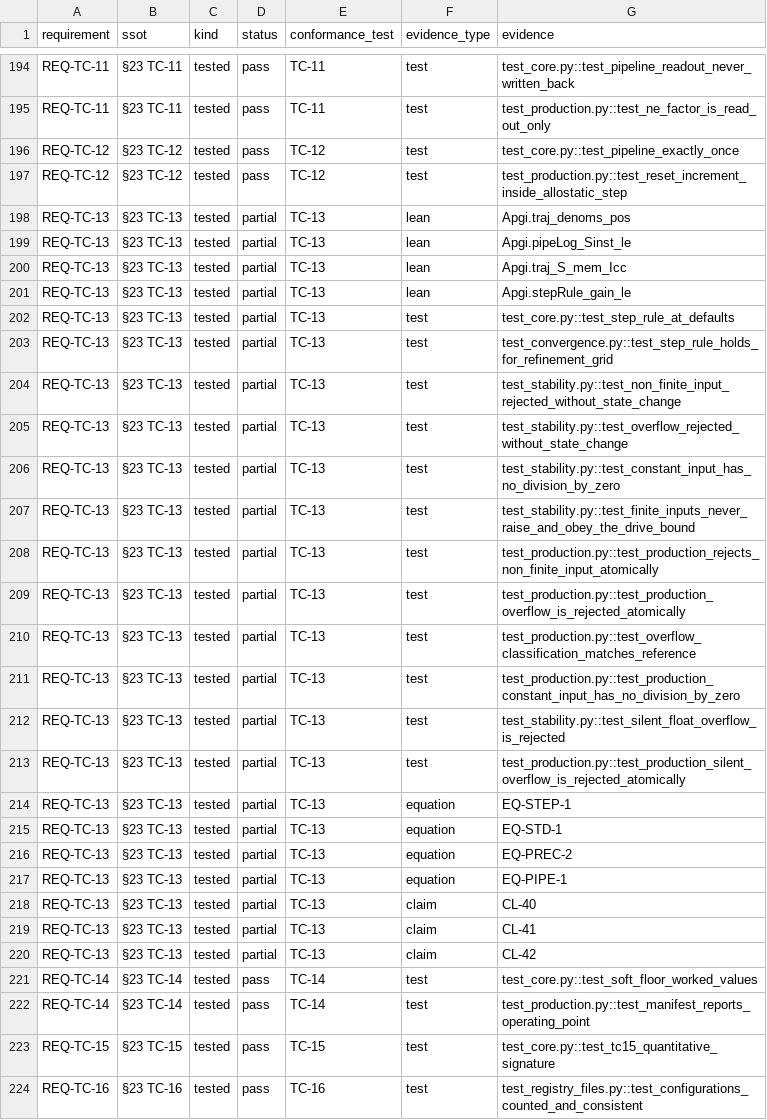
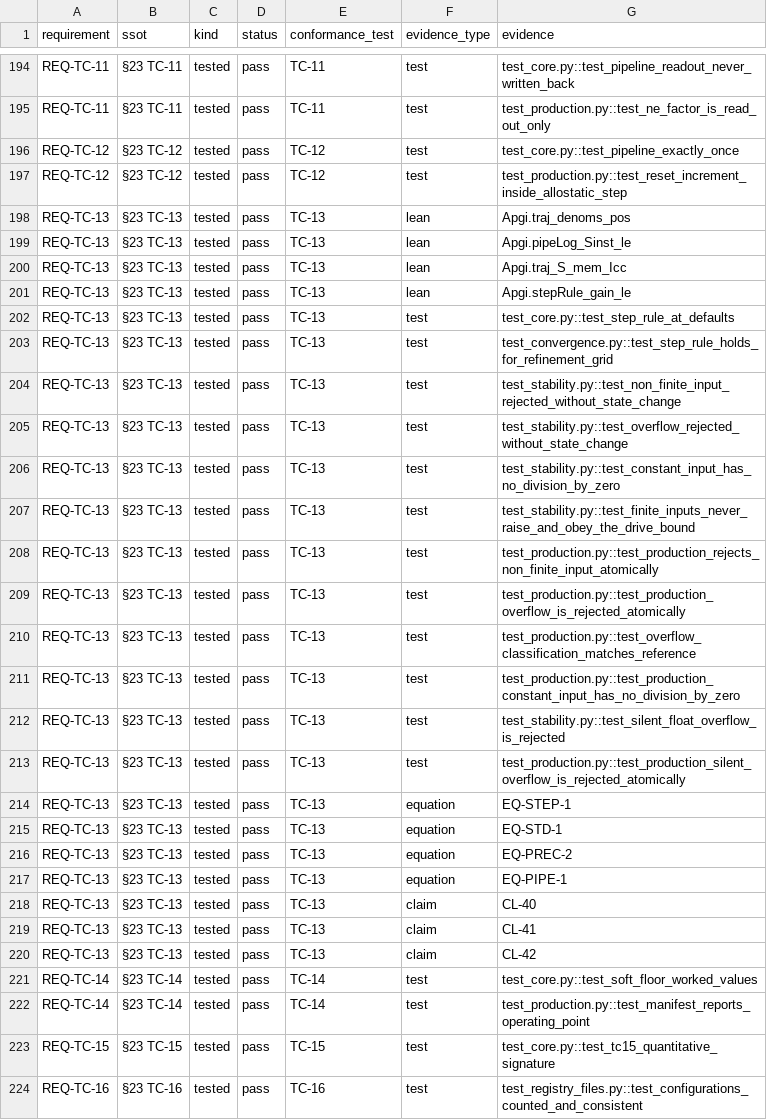
Before and after one commit to apgiframework/apgi-lean, a CSV file: verification/reports/traceability.csv, drawn as a sheet; only a part is shown, gaps mark what is left out.

```diff
--- a/verification/reports/traceability.csv
+++ b/verification/reports/traceability.csv
@@ -197,25 +197,25 @@ REQ-TC-12,§23 TC-12,tested,pass,TC-12,test,test_core.py::test_pipeline_exactly_
 REQ-TC-12,§23 TC-12,tested,pass,TC-12,test,test_production.py::test_reset_increment_inside_allostatic_step
-REQ-TC-13,§23 TC-13,tested,partial,TC-13,lean,Apgi.traj_denoms_pos
-REQ-TC-13,§23 TC-13,tested,partial,TC-13,lean,Apgi.pipeLog_Sinst_le
-REQ-TC-13,§23 TC-13,tested,partial,TC-13,lean,Apgi.traj_S_mem_Icc
-REQ-TC-13,§23 TC-13,tested,partial,TC-13,lean,Apgi.stepRule_gain_le
-REQ-TC-13,§23 TC-13,tested,partial,TC-13,test,test_core.py::test_step_rule_at_defaults
-REQ-TC-13,§23 TC-13,tested,partial,TC-13,test,test_convergence.py::test_step_rule_holds_for_refinement_grid
-REQ-TC-13,§23 TC-13,tested,partial,TC-13,test,test_stability.py::test_non_finite_input_rejected_without_state_change
-REQ-TC-13,§23 TC-13,tested,partial,TC-13,test,test_stability.py::test_overflow_rejected_without_state_change
-REQ-TC-13,§23 TC-13,tested,partial,TC-13,test,test_stability.py::test_constant_input_has_no_division_by_zero
-REQ-TC-13,§23 TC-13,tested,partial,TC-13,test,test_stability.py::test_finite_inputs_never_raise_and_obey_the_drive_bound
-REQ-TC-13,§23 TC-13,tested,partial,TC-13,test,test_production.py::test_production_rejects_non_finite_input_atomically
-REQ-TC-13,§23 TC-13,tested,partial,TC-13,test,test_production.py::test_production_overflow_is_rejected_atomically
-REQ-TC-13,§23 TC-13,tested,partial,TC-13,test,test_production.py::test_overflow_classification_matches_reference
-REQ-TC-13,§23 TC-13,tested,partial,TC-13,test,test_production.py::test_production_constant_input_has_no_division_by_zero
-REQ-TC-13,§23 TC-13,tested,partial,TC-13,test,test_stability.py::test_silent_float_overflow_is_rejected
-REQ-TC-13,§23 TC-13,tested,partial,TC-13,test,test_production.py::test_production_silent_overflow_is_rejected_atomically
-REQ-TC-13,§23 TC-13,tested,partial,TC-13,equation,EQ-STEP-1
-REQ-TC-13,§23 TC-13,tested,partial,TC-13,equation,EQ-STD-1
-REQ-TC-13,§23 TC-13,tested,partial,TC-13,equation,EQ-PREC-2
-REQ-TC-13,§23 TC-13,tested,partial,TC-13,equation,EQ-PIPE-1
-REQ-TC-13,§23 TC-13,tested,partial,TC-13,claim,CL-40
-REQ-TC-13,§23 TC-13,tested,partial,TC-13,claim,CL-41
-REQ-TC-13,§23 TC-13,tested,partial,TC-13,claim,CL-42
+REQ-TC-13,§23 TC-13,tested,pass,TC-13,lean,Apgi.traj_denoms_pos
+REQ-TC-13,§23 TC-13,tested,pass,TC-13,lean,Apgi.pipeLog_Sinst_le
+REQ-TC-13,§23 TC-13,tested,pass,TC-13,lean,Apgi.traj_S_mem_Icc
+REQ-TC-13,§23 TC-13,tested,pass,TC-13,lean,Apgi.stepRule_gain_le
+REQ-TC-13,§23 TC-13,tested,pass,TC-13,test,test_core.py::test_step_rule_at_defaults
+REQ-TC-13,§23 TC-13,tested,pass,TC-13,test,test_convergence.py::test_step_rule_holds_for_refinement_grid
+REQ-TC-13,§23 TC-13,tested,pass,TC-13,test,test_stability.py::test_non_finite_input_rejected_without_state_change
+REQ-TC-13,§23 TC-13,tested,pass,TC-13,test,test_stability.py::test_overflow_rejected_without_state_change
+REQ-TC-13,§23 TC-13,tested,pass,TC-13,test,test_stability.py::test_constant_input_has_no_division_by_zero
+REQ-TC-13,§23 TC-13,tested,pass,TC-13,test,test_stability.py::test_finite_inputs_never_raise_and_obey_the_drive_bound
+REQ-TC-13,§23 TC-13,tested,pass,TC-13,test,test_production.py::test_production_rejects_non_finite_input_atomically
+REQ-TC-13,§23 TC-13,tested,pass,TC-13,test,test_production.py::test_production_overflow_is_rejected_atomically
+REQ-TC-13,§23 TC-13,tested,pass,TC-13,test,test_production.py::test_overflow_classification_matches_reference
+REQ-TC-13,§23 TC-13,tested,pass,TC-13,test,test_production.py::test_production_constant_input_has_no_division_by_zero
+REQ-TC-13,§23 TC-13,tested,pass,TC-13,test,test_stability.py::test_silent_float_overflow_is_rejected
+REQ-TC-13,§23 TC-13,tested,pass,TC-13,test,test_production.py::test_production_silent_overflow_is_rejected_atomically
+REQ-TC-13,§23 TC-13,tested,pass,TC-13,equation,EQ-STEP-1
+REQ-TC-13,§23 TC-13,tested,pass,TC-13,equation,EQ-STD-1
+REQ-TC-13,§23 TC-13,tested,pass,TC-13,equation,EQ-PREC-2
+REQ-TC-13,§23 TC-13,tested,pass,TC-13,equation,EQ-PIPE-1
+REQ-TC-13,§23 TC-13,tested,pass,TC-13,claim,CL-40
+REQ-TC-13,§23 TC-13,tested,pass,TC-13,claim,CL-41
+REQ-TC-13,§23 TC-13,tested,pass,TC-13,claim,CL-42
 REQ-TC-14,§23 TC-14,tested,pass,TC-14,test,test_core.py::test_soft_floor_worked_values
```
Also changed, not shown: 10 other files.
